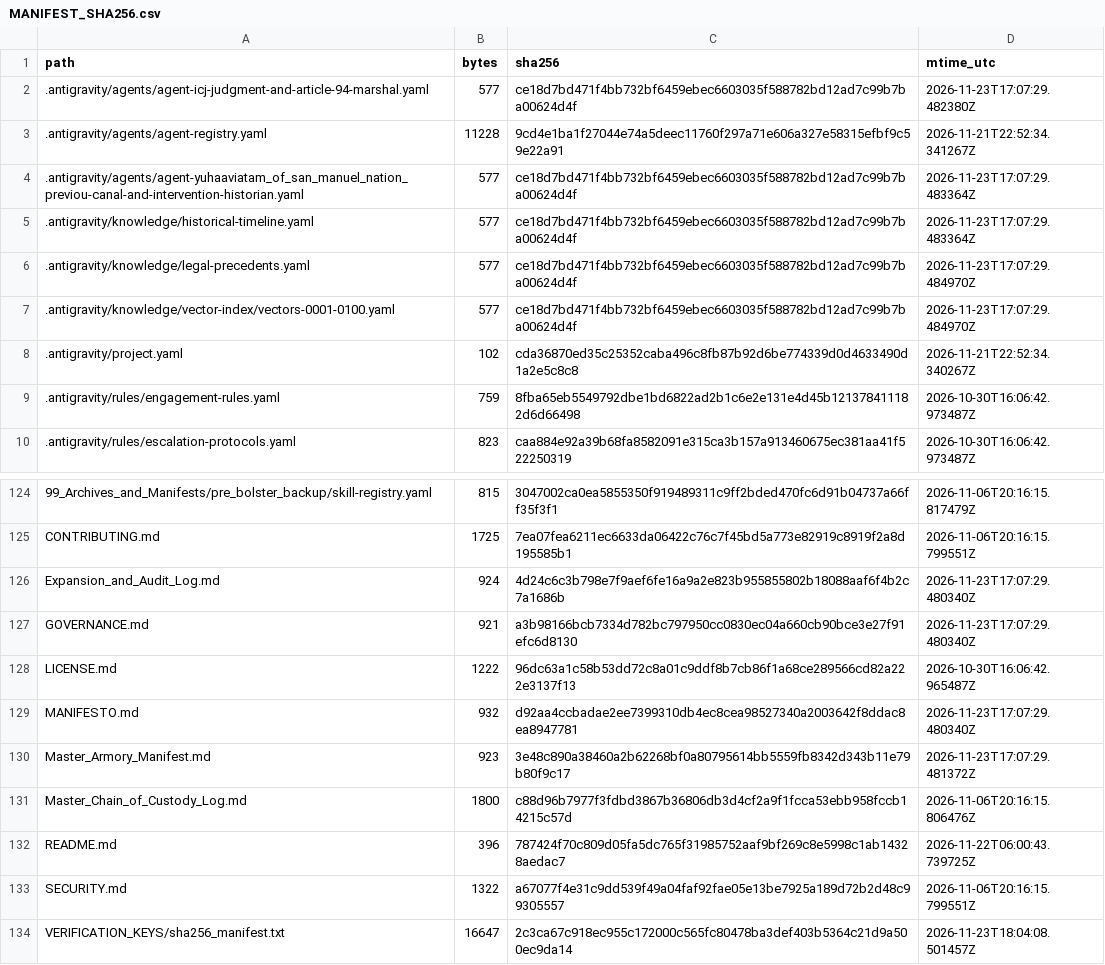
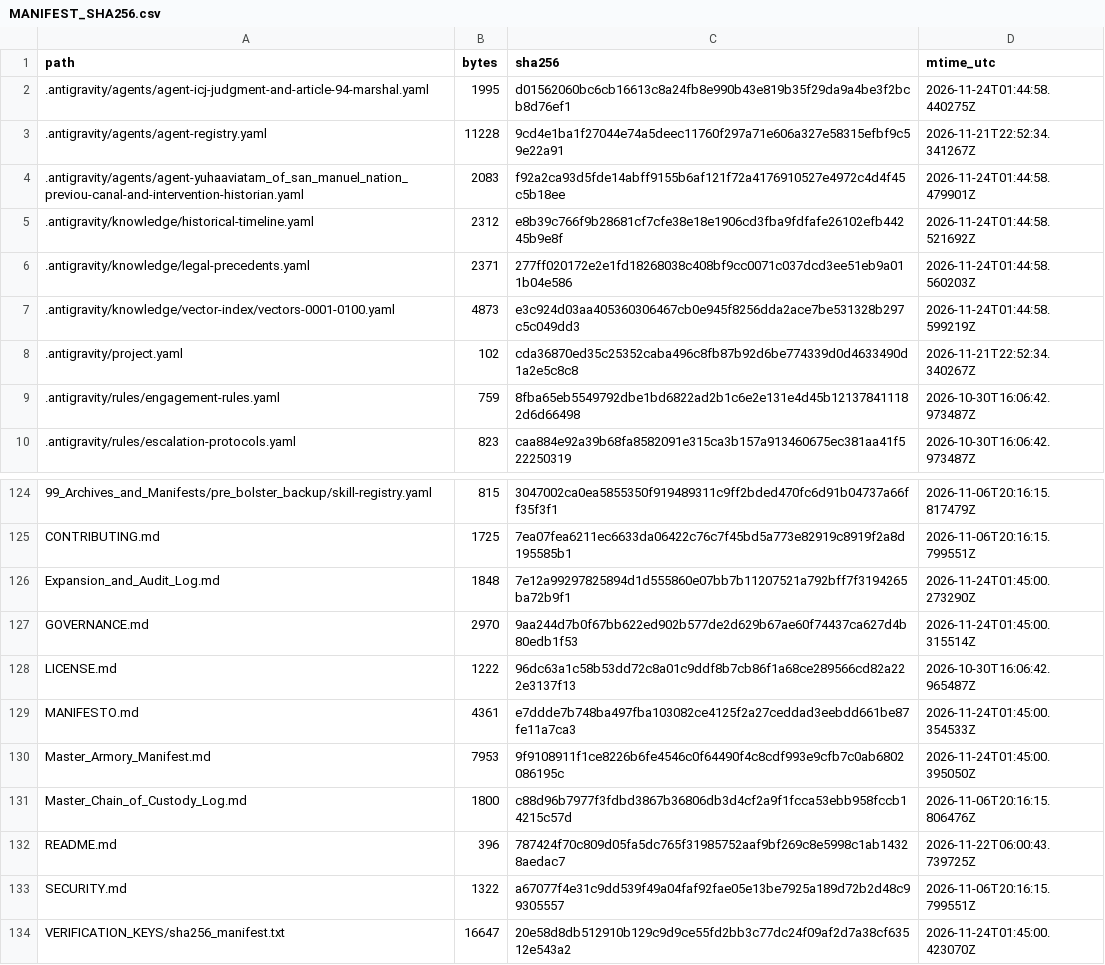
Before and after one commit to GlobalRestitutionAlliance/turtle-island-us-ca-yuhaaviatam-of-san-manuel-nation-previou-master-litigation, a CSV file: 99_Archives_and_Manifests/MANIFEST_SHA256.csv, drawn as a sheet; only a part is shown, gaps mark what is left out; the diff covers the shown part only.

```diff
--- a/99_Archives_and_Manifests/MANIFEST_SHA256.csv
+++ b/99_Archives_and_Manifests/MANIFEST_SHA256.csv
@@ -1,8 +1,8 @@
 path,bytes,sha256,mtime_utc
-.antigravity/agents/agent-icj-judgment-and-article-94-marshal.yaml,577,ce18d7bd471f4bb732bf6459ebec6603035f588782bd12ad7c99b7ba00624d4f,2026-11-23T17:07:29.482380Z
+.antigravity/agents/agent-icj-judgment-and-article-94-marshal.yaml,1995,d01562060bc6cb16613c8a24fb8e990b43e819b35f29da9a4be3f2bcb8d76ef1,2026-11-24T01:44:58.440275Z
 .antigravity/agents/agent-registry.yaml,11228,9cd4e1ba1f27044e74a5deec11760f297a71e606a327e58315efbf9c59e22a91,2026-11-21T22:52:34.341267Z
-.antigravity/agents/agent-yuhaaviatam_of_san_manuel_nation_previou-canal-and-intervention-historian.yaml,577,ce18d7bd471f4bb732bf6459ebec6603035f588782bd12ad7c99b7ba00624d4f,2026-11-23T17:07:29.483364Z
-.antigravity/knowledge/historical-timeline.yaml,577,ce18d7bd471f4bb732bf6459ebec6603035f588782bd12ad7c99b7ba00624d4f,2026-11-23T17:07:29.483364Z
-.antigravity/knowledge/legal-precedents.yaml,577,ce18d7bd471f4bb732bf6459ebec6603035f588782bd12ad7c99b7ba00624d4f,2026-11-23T17:07:29.484970Z
-.antigravity/knowledge/vector-index/vectors-0001-0100.yaml,577,ce18d7bd471f4bb732bf6459ebec6603035f588782bd12ad7c99b7ba00624d4f,2026-11-23T17:07:29.484970Z
+.antigravity/agents/agent-yuhaaviatam_of_san_manuel_nation_previou-canal-and-intervention-historian.yaml,2083,f92a2ca93d5fde14abff9155b6af121f72a4176910527e4972c4d4f45c5b18ee,2026-11-24T01:44:58.479901Z
+.antigravity/knowledge/historical-timeline.yaml,2312,e8b39c766f9b28681cf7cfe38e18e1906cd3fba9fdfafe26102efb44245b9e8f,2026-11-24T01:44:58.521692Z
+.antigravity/knowledge/legal-precedents.yaml,2371,277ff020172e2e1fd18268038c408bf9cc0071c037dcd3ee51eb9a011b04e586,2026-11-24T01:44:58.560203Z
+.antigravity/knowledge/vector-index/vectors-0001-0100.yaml,4873,e3c924d03aa405360306467cb0e945f8256dda2ace7be531328b297c5c049dd3,2026-11-24T01:44:58.599219Z
 .antigravity/project.yaml,102,cda36870ed35c25352caba496c8fb87b92d6be774339d0d4633490d1a2e5c8c8,2026-11-21T22:52:34.340267Z
@@ -125,7 +125,7 @@ path,bytes,sha256,mtime_utc
 CONTRIBUTING.md,1725,7ea07fea6211ec6633da06422c76c7f45bd5a773e82919c8919f2a8d195585b1,2026-11-06T20:16:15.799551Z
-Expansion_and_Audit_Log.md,924,4d24c6c3b798e7f9aef6fe16a9a2e823b955855802b18088aaf6f4b2c7a1686b,2026-11-23T17:07:29.480340Z
-GOVERNANCE.md,921,a3b98166bcb7334d782bc797950cc0830ec04a660cb90bce3e27f91efc6d8130,2026-11-23T17:07:29.480340Z
+Expansion_and_Audit_Log.md,1848,7e12a99297825894d1d555860e07bb7b11207521a792bff7f3194265ba72b9f1,2026-11-24T01:45:00.273290Z
+GOVERNANCE.md,2970,9aa244d7b0f67bb622ed902b577de2d629b67ae60f74437ca627d4b80edb1f53,2026-11-24T01:45:00.315514Z
 LICENSE.md,1222,96dc63a1c58b53dd72c8a01c9ddf8b7cb86f1a68ce289566cd82a222e3137f13,2026-10-30T16:06:42.965487Z
-MANIFESTO.md,932,d92aa4ccbadae2ee7399310db4ec8cea98527340a2003642f8ddac8ea8947781,2026-11-23T17:07:29.480340Z
-Master_Armory_Manifest.md,923,3e48c890a38460a2b62268bf0a80795614bb5559fb8342d343b11e79b80f9c17,2026-11-23T17:07:29.481372Z
+MANIFESTO.md,4361,e7ddde7b748ba497fba103082ce4125f2a27ceddad3eebdd661be87fe11a7ca3,2026-11-24T01:45:00.354533Z
+Master_Armory_Manifest.md,7953,9f9108911f1ce8226b6fe4546c0f64490f4c8cdf993e9cfb7c0ab6802086195c,2026-11-24T01:45:00.395050Z
 Master_Chain_of_Custody_Log.md,1800,c88d96b7977f3fdbd3867b36806db3d4cf2a9f1fcca53ebb958fccb14215c57d,2026-11-06T20:16:15.806476Z
@@ -133,2 +133,2 @@ README.md,396,787424f70c809d05fa5dc765f31985752aaf9bf269c8e5998c1ab14328aedac7,2
 SECURITY.md,1322,a67077f4e31c9dd539f49a04faf92fae05e13be7925a189d72b2d48c99305557,2026-11-06T20:16:15.799551Z
-VERIFICATION_KEYS/sha256_manifest.txt,16647,2c3ca67c918ec955c172000c565fc80478ba3def403b5364c21d9a500ec9da14,2026-11-23T18:04:08.501457Z
+VERIFICATION_KEYS/sha256_manifest.txt,16647,20e58d8db512910b129c9d9ce55fd2bb3c77dc24f09af2d7a38cf63512e543a2,2026-11-24T01:45:00.423070Z
```
Also changed, not shown: 81 edited cells elsewhere in this file, 37 other files.
